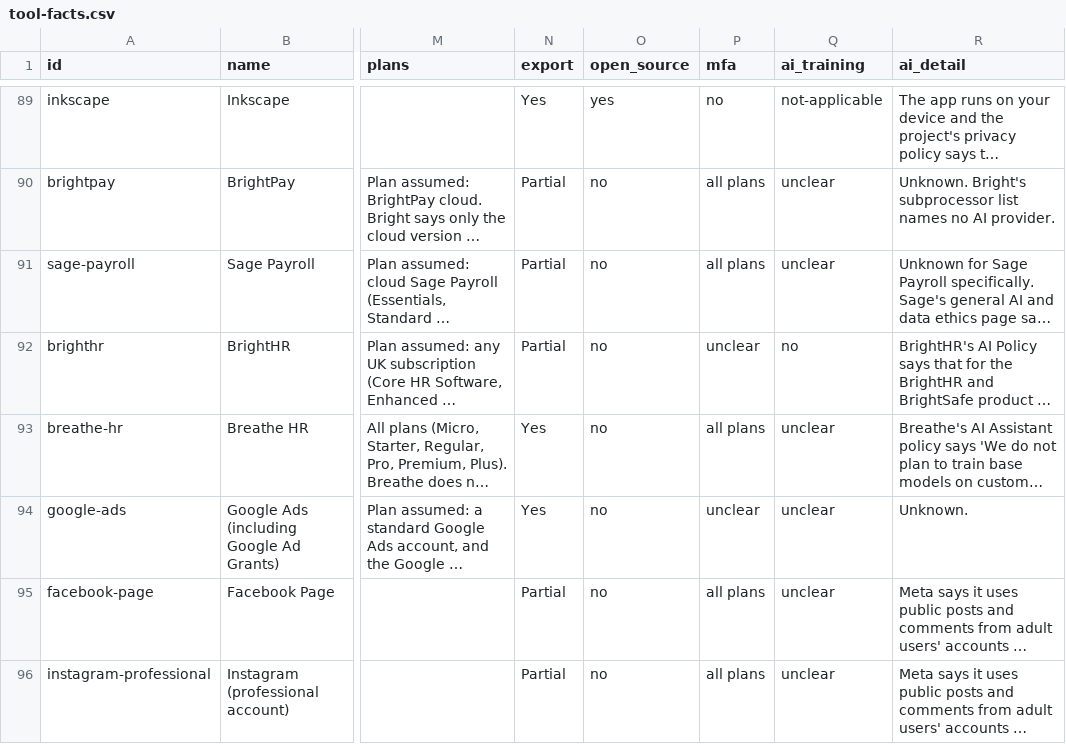
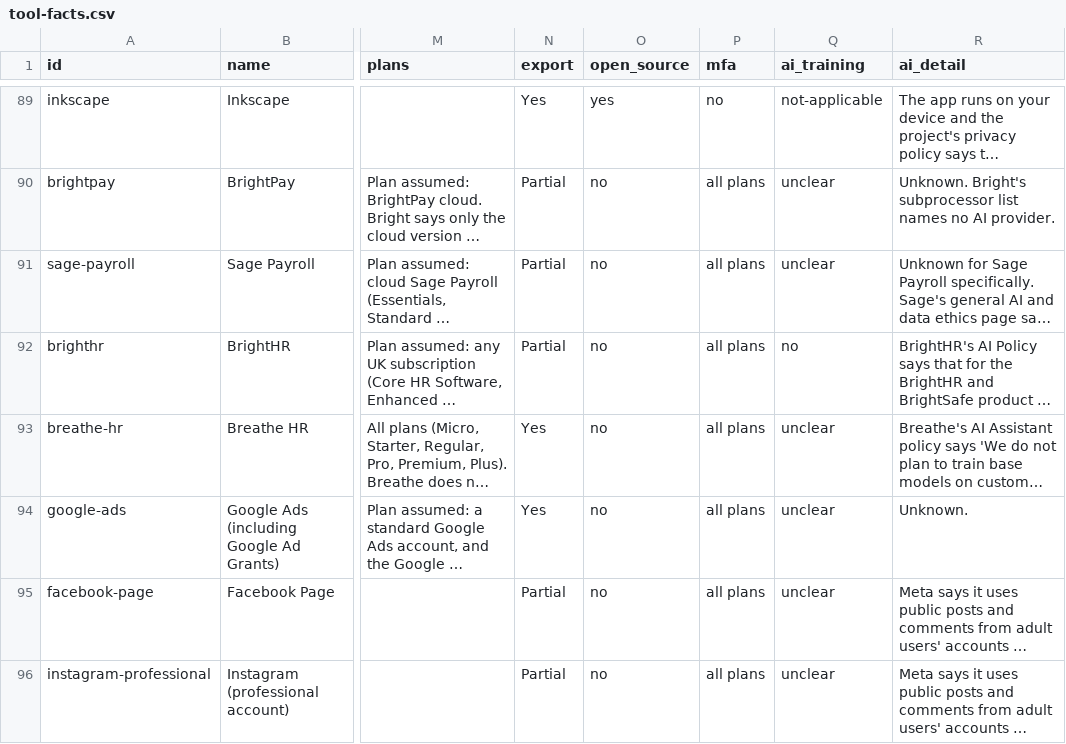
Before and after one commit to Jura-Labs/stack-check, a CSV file: research/tool-facts.csv, drawn as a sheet; only a part is shown, gaps mark what is left out; long unchanged cells end in …; the diff covers the shown part only; the diff names each change by its address in the sheet, - before the commit and + after, or states it on an @@ line.

```diff
--- a/research/tool-facts.csv
+++ b/research/tool-facts.csv
-P92 (mfa): unclear
+P92 (mfa): all plans
-P94 (mfa): unclear
+P94 (mfa): all plans
```
Also changed, not shown: 4 edited cells elsewhere in this file, 2 other files.
